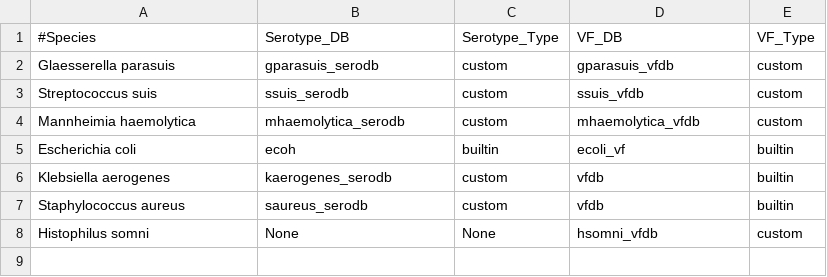
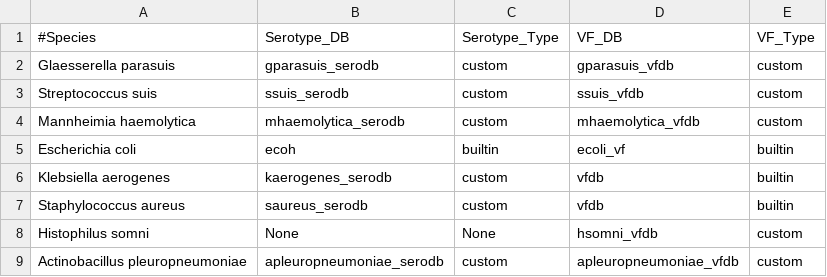
Before and after one commit to dhineshp565/bugpipe, a TSV file: speciesdb_map.tsv, drawn as a sheet.

Commit message:
added APP serotype and vfdb

```diff
--- a/speciesdb_map.tsv
+++ b/speciesdb_map.tsv
@@ -8 +8,2 @@ Staphylococcus aureus	saureus_serodb	custom	vfdb	builtin
 Histophilus somni	None	None	hsomni_vfdb	custom
+Actinobacillus pleuropneumoniae	apleuropneumoniae_serodb	custom	apleuropneumoniae_vfdb	custom
```
Also changed, not shown: 30 other files.
